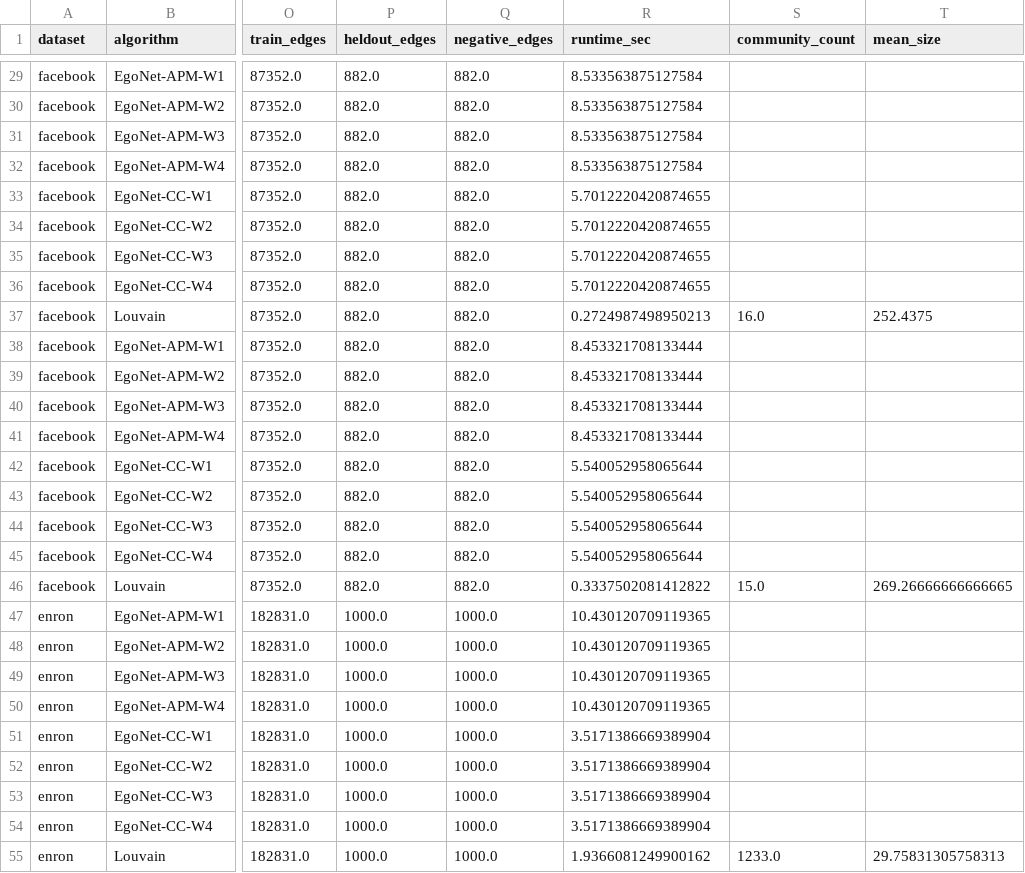
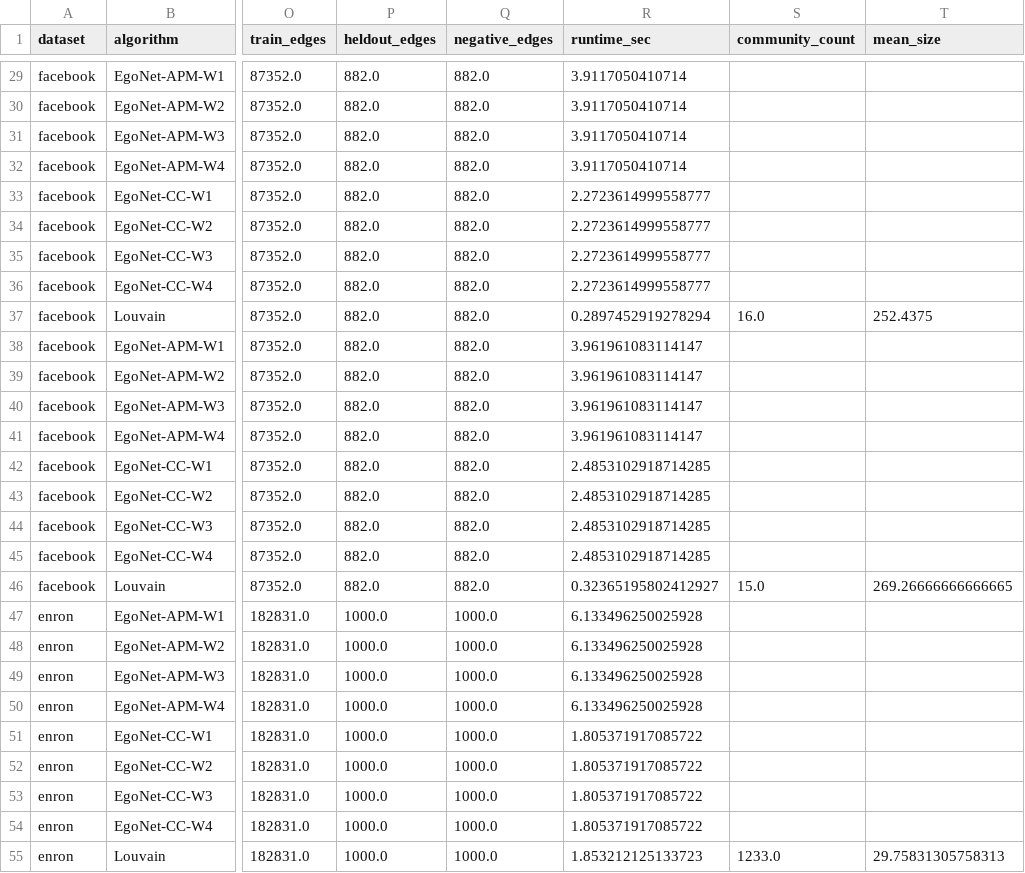
Before and after one commit to syx11237744/database-hw2, a CSV file: results/experiment_results.csv, drawn as a sheet; only a part is shown, gaps mark what is left out; the diff covers the shown part only; the diff names each change by its address in the sheet, - before the commit and + after, or states it on an @@ line.

```diff
--- a/results/experiment_results.csv
+++ b/results/experiment_results.csv
-R29:R32 (runtime_sec): 8.533563875127584
+R29:R32 (runtime_sec): 3.9117050410714
-R33:R36 (runtime_sec): 5.7012220420874655
+R33:R36 (runtime_sec): 2.2723614999558777
-R37 (runtime_sec): 0.2724987498950213
+R37 (runtime_sec): 0.2897452919278294
-R38:R41 (runtime_sec): 8.453321708133444
+R38:R41 (runtime_sec): 3.961961083114147
-R42:R45 (runtime_sec): 5.540052958065644
+R42:R45 (runtime_sec): 2.4853102918714285
-R46 (runtime_sec): 0.3337502081412822
+R46 (runtime_sec): 0.32365195802412927
-R47:R50 (runtime_sec): 10.430120709119365
+R47:R50 (runtime_sec): 6.133496250025928
-R51:R54 (runtime_sec): 3.5171386669389904
+R51:R54 (runtime_sec): 1.805371917085722
-R55 (runtime_sec): 1.9366081249900162
+R55 (runtime_sec): 1.853212125133723
```
Also changed, not shown: 108 edited cells elsewhere in this file, 6 other files.
